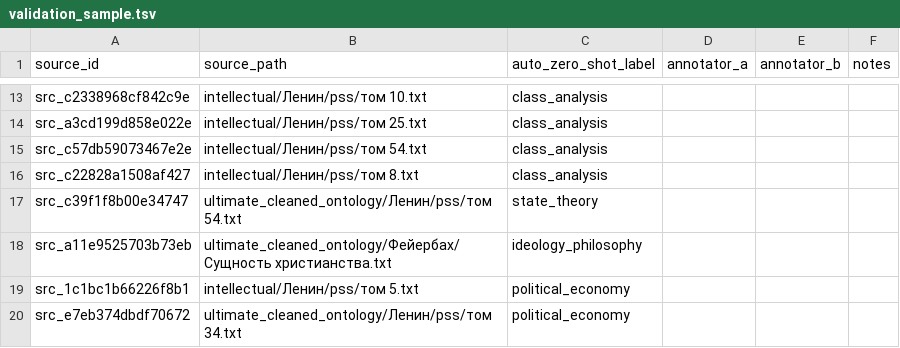
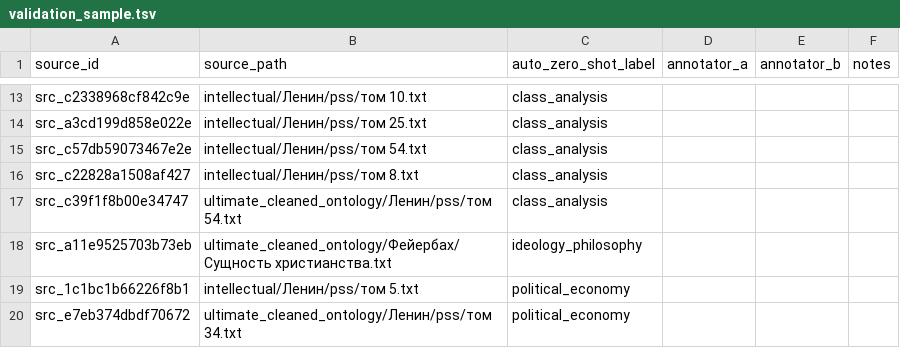
Before and after one commit to Nlegion/AI_Lenin, a TSV file: .cursor/artifacts/ontology/validation_sample.tsv, drawn as a sheet; only a part is shown, gaps mark what is left out.

```diff
--- a/.cursor/artifacts/ontology/validation_sample.tsv
+++ b/.cursor/artifacts/ontology/validation_sample.tsv
@@ -16,3 +16,3 @@ src_c57db59073467e2e	intellectual/Ленин/pss/том 54.txt	class_analysis
 src_c22828a1508af427	intellectual/Ленин/pss/том 8.txt	class_analysis			
-src_c39f1f8b00e34747	ultimate_cleaned_ontology/Ленин/pss/том 54.txt	state_theory			
+src_c39f1f8b00e34747	ultimate_cleaned_ontology/Ленин/pss/том 54.txt	class_analysis			
 src_a11e9525703b73eb	ultimate_cleaned_ontology/Фейербах/Сущность христианства.txt	ideology_philosophy			
```
Also changed, not shown: .cursor/artifacts/ontology/ontology_tags.tsv, 28 other files.
